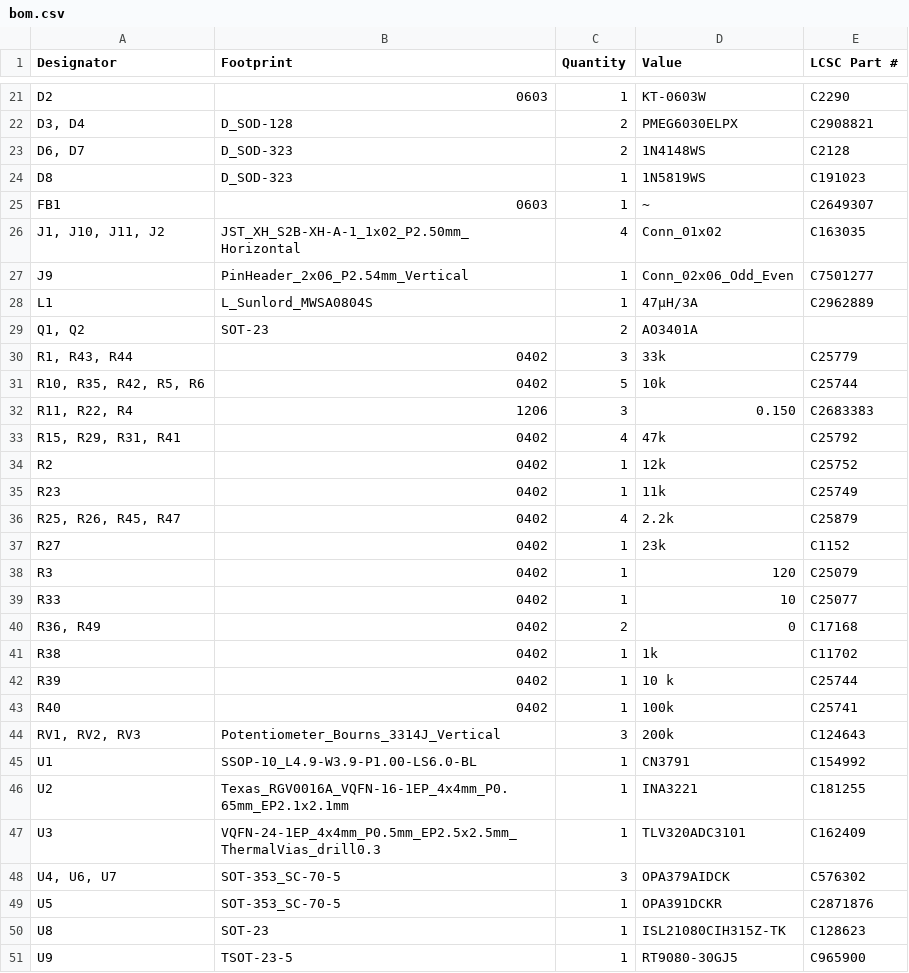
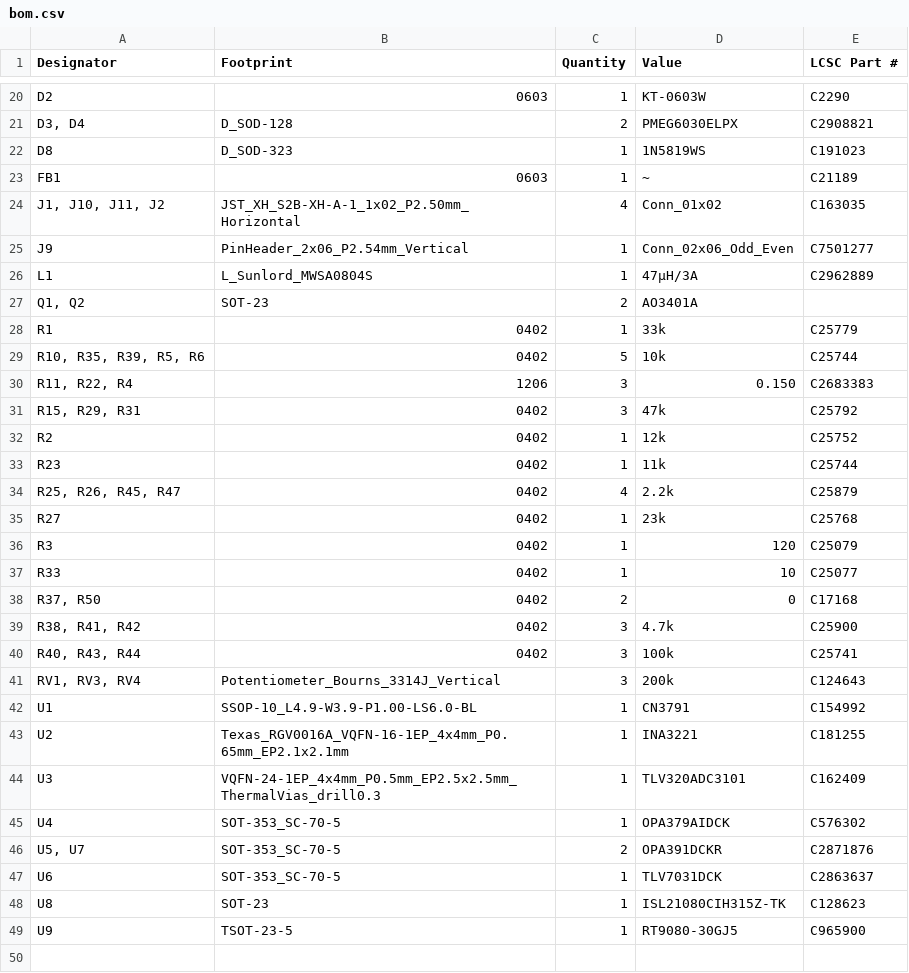
Before and after one commit to LEAT-EDGE/ambient-pcb-audiopower, a CSV file: production/bom.csv, drawn as a sheet; only a part is shown, gaps mark what is left out; the diff covers the shown part only.

```diff
--- a/production/bom.csv
+++ b/production/bom.csv
@@ -22,5 +21,4 @@ D2,0603,1,KT-0603W,C2290
 "D3, D4",D_SOD-128,2,PMEG6030ELPX,C2908821
-"D6, D7",D_SOD-323,2,1N4148WS,C2128
 D8,D_SOD-323,1,1N5819WS,C191023
-FB1,0603,1,~,C2649307
+FB1,0603,1,~,C21189
 "J1, J10, J11, J2",JST_XH_S2B-XH-A-1_1x02_P2.50mm_Horizontal,4,Conn_01x02,C163035
@@ -29,17 +27,16 @@ L1,L_Sunlord_MWSA0804S,1,47µH/3A,C2962889
 "Q1, Q2",SOT-23,2,AO3401A,
-"R1, R43, R44",0402,3,33k,C25779
-"R10, R35, R42, R5, R6",0402,5,10k,C25744
+R1,0402,1,33k,C25779
+"R10, R35, R39, R5, R6",0402,5,10k,C25744
 "R11, R22, R4",1206,3,0.150,C2683383
-"R15, R29, R31, R41",0402,4,47k,C25792
+"R15, R29, R31",0402,3,47k,C25792
 R2,0402,1,12k,C25752
-R23,0402,1,11k,C25749
+R23,0402,1,11k,C25744
 "R25, R26, R45, R47",0402,4,2.2k,C25879
-R27,0402,1,23k,C1152
+R27,0402,1,23k,C25768
 R3,0402,1,120,C25079
 R33,0402,1,10,C25077
-"R36, R49",0402,2,0,C17168
-R38,0402,1,1k,C11702
-R39,0402,1,10 k,C25744
-R40,0402,1,100k,C25741
-"RV1, RV2, RV3",Potentiometer_Bourns_3314J_Vertical,3,200k,C124643
+"R37, R50",0402,2,0,C17168
+"R38, R41, R42",0402,3,4.7k,C25900
+"R40, R43, R44",0402,3,100k,C25741
+"RV1, RV3, RV4",Potentiometer_Bourns_3314J_Vertical,3,200k,C124643
 U1,SSOP-10_L4.9-W3.9-P1.00-LS6.0-BL,1,CN3791,C154992
@@ -47,4 +44,5 @@ U2,Texas_RGV0016A_VQFN-16-1EP_4x4mm_P0.65mm_EP2.1x2.1mm,1,INA3221,C181255
 U3,VQFN-24-1EP_4x4mm_P0.5mm_EP2.5x2.5mm_ThermalVias_drill0.3,1,TLV320ADC3101,C162409
-"U4, U6, U7",SOT-353_SC-70-5,3,OPA379AIDCK,C576302
-U5,SOT-353_SC-70-5,1,OPA391DCKR,C2871876
+U4,SOT-353_SC-70-5,1,OPA379AIDCK,C576302
+"U5, U7",SOT-353_SC-70-5,2,OPA391DCKR,C2871876
+U6,SOT-353_SC-70-5,1,TLV7031DCK,C2863637
 U8,SOT-23,1,ISL21080CIH315Z-TK,C128623
```
Also changed, not shown: 1 removed row and 5 edited cells elsewhere in this file, production/designators.csv, production/positions.csv, 10 other files.
